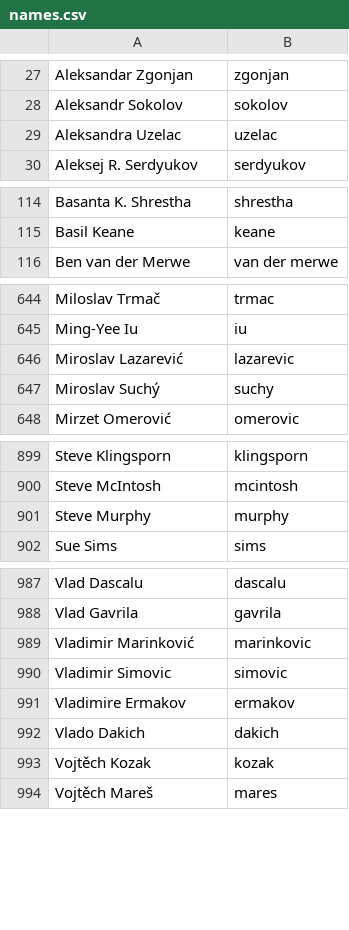
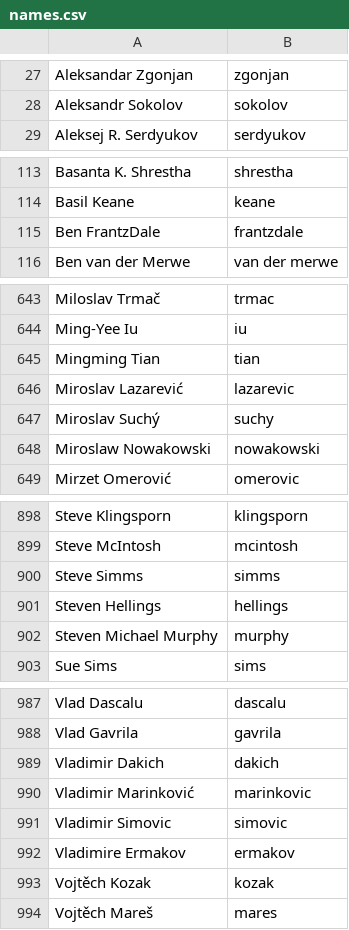
Before and after one commit to twse/random-stuff, a CSV file: names.csv, drawn as a sheet; only a part is shown, gaps mark what is left out; the diff covers the shown part only.

Commit message:
Updated PSF contributor signatory list

```diff
--- a/names.csv
+++ b/names.csv
@@ -28,3 +28,2 @@ Aleksandar Zgonjan,zgonjan
 Aleksandr Sokolov,sokolov
-Aleksandra Uzelac,uzelac
 Aleksej R. Serdyukov,serdyukov
@@ -115,2 +114,3 @@ Basanta K. Shrestha,shrestha
 Basil Keane,keane
+Ben FrantzDale,frantzdale
 Ben van der Merwe,van der merwe
@@ -645,4 +644,6 @@ Miloslav Trmač,trmac
 Ming-Yee Iu,iu
+Mingming Tian,tian
 Miroslav Lazarević,lazarevic
 Miroslav Suchý,suchy
+Miroslaw Nowakowski,nowakowski
 Mirzet Omerović,omerovic
@@ -900,3 +899,5 @@ Steve Klingsporn,klingsporn
 Steve McIntosh,mcintosh
-Steve Murphy,murphy
+Steve Simms,simms
+Steven Hellings,hellings
+Steven Michael Murphy,murphy
 Sue Sims,sims
@@ -988,2 +988,3 @@ Vlad Dascalu,dascalu
 Vlad Gavrila,gavrila
+Vladimir Dakich,dakich
 Vladimir Marinković,marinkovic
@@ -991,3 +992,2 @@ Vladimir Simovic,simovic
 Vladimire Ermakov,ermakov
-Vlado Dakich,dakich
 Vojtěch Kozak,kozak
```
Also changed, not shown: 4 removed rows elsewhere in this file, 1 other file.
